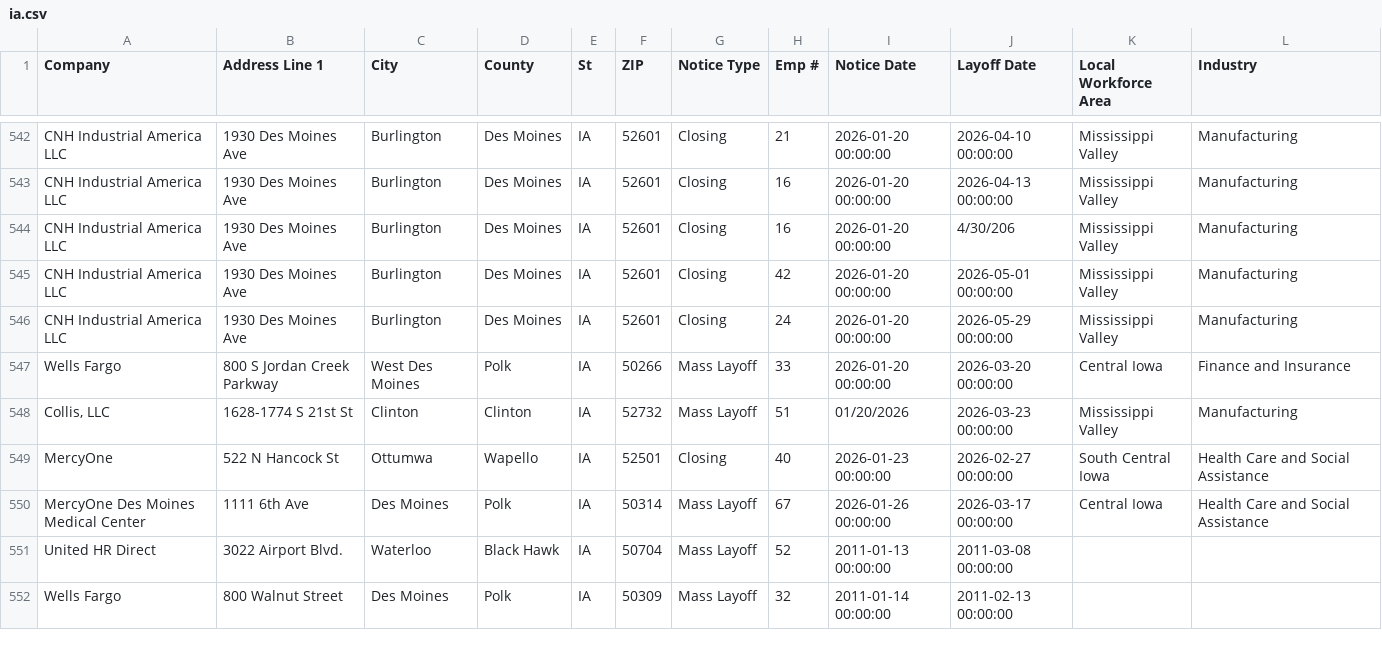
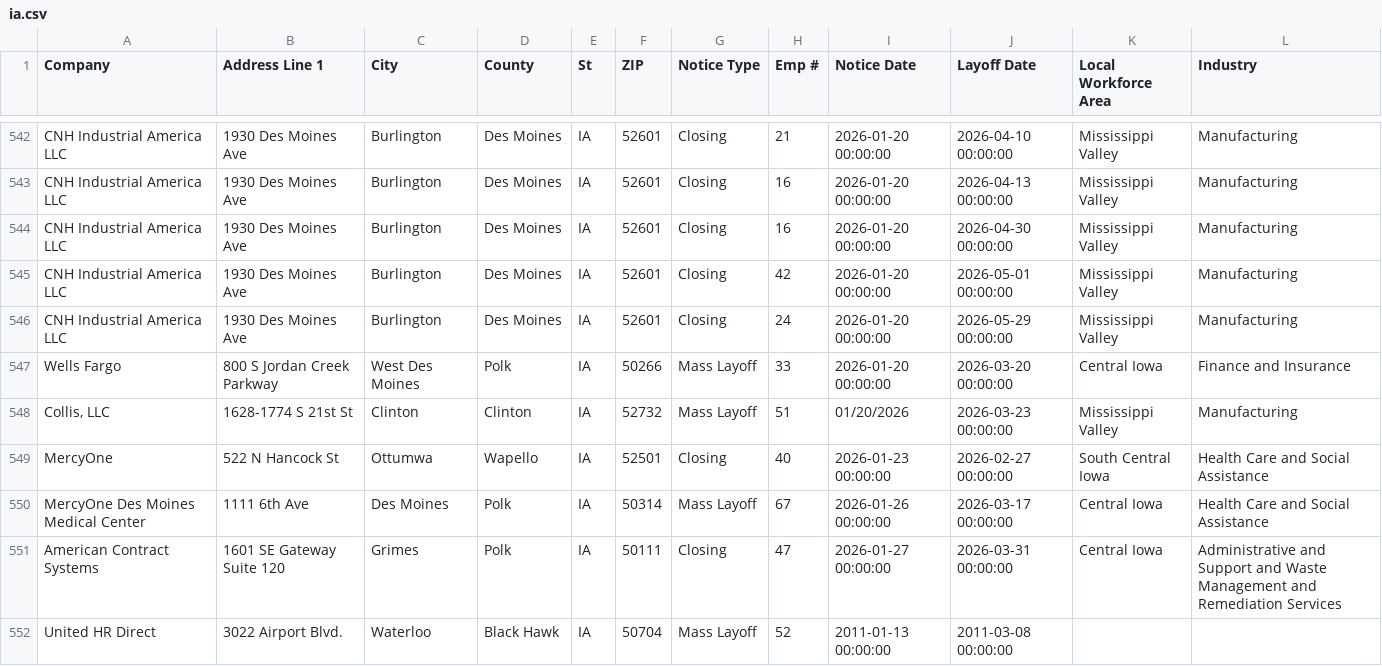
Before and after one commit to joannalinsu/github-action-nicar, a CSV file: data/ia.csv, drawn as a sheet; only a part is shown, gaps mark what is left out; the shorter side is filled out with more unchanged rows.

```diff
--- a/data/ia.csv
+++ b/data/ia.csv
@@ -543,3 +543,3 @@ CNH Industrial America LLC ,1930 Des Moines Ave,Burlington,Des Moines,IA,52601,C
 CNH Industrial America LLC ,1930 Des Moines Ave,Burlington,Des Moines,IA,52601,Closing ,16,2026-01-20 00:00:00,2026-04-13 00:00:00,Mississippi Valley ,Manufacturing ,,,,,,,,,,,,,,,,,,,,,,,,,,,,,,,,,,,,,,,,,,,,,,,
-CNH Industrial America LLC ,1930 Des Moines Ave,Burlington,Des Moines,IA,52601,Closing ,16,2026-01-20 00:00:00,4/30/206,Mississippi Valley ,Manufacturing ,,,,,,,,,,,,,,,,,,,,,,,,,,,,,,,,,,,,,,,,,,,,,,,
+CNH Industrial America LLC ,1930 Des Moines Ave,Burlington,Des Moines,IA,52601,Closing ,16,2026-01-20 00:00:00,2026-04-30 00:00:00,Mississippi Valley ,Manufacturing ,,,,,,,,,,,,,,,,,,,,,,,,,,,,,,,,,,,,,,,,,,,,,,,
 CNH Industrial America LLC ,1930 Des Moines Ave,Burlington,Des Moines,IA,52601,Closing ,42,2026-01-20 00:00:00,2026-05-01 00:00:00,Mississippi Valley ,Manufacturing ,,,,,,,,,,,,,,,,,,,,,,,,,,,,,,,,,,,,,,,,,,,,,,,
@@ -550,2 +550,3 @@ MercyOne,522 N Hancock St,Ottumwa,Wapello,IA,52501,Closing,40,2026-01-23 00:00:0
 MercyOne Des Moines Medical Center,1111 6th Ave,Des Moines,Polk,IA,50314,Mass Layoff,67,2026-01-26 00:00:00,2026-03-17 00:00:00,Central Iowa ,Health Care and Social Assistance,,,,,,,,,,,,,,,,,,,,,,,,,,,,,,,,,,,,,,,,,,,,,,,
+American Contract Systems ,1601 SE Gateway Suite 120,Grimes,Polk,IA,50111,Closing ,47,2026-01-27 00:00:00,2026-03-31 00:00:00,Central Iowa ,Administrative and Support and Waste Management and Remediation Services,,,,,,,,,,,,,,,,,,,,,,,,,,,,,,,,,,,,,,,,,,,,,,,
 United HR Direct,3022 Airport Blvd.,Waterloo,Black Hawk,IA,50704,Mass Layoff,52,2011-01-13 00:00:00,2011-03-08 00:00:00
```
